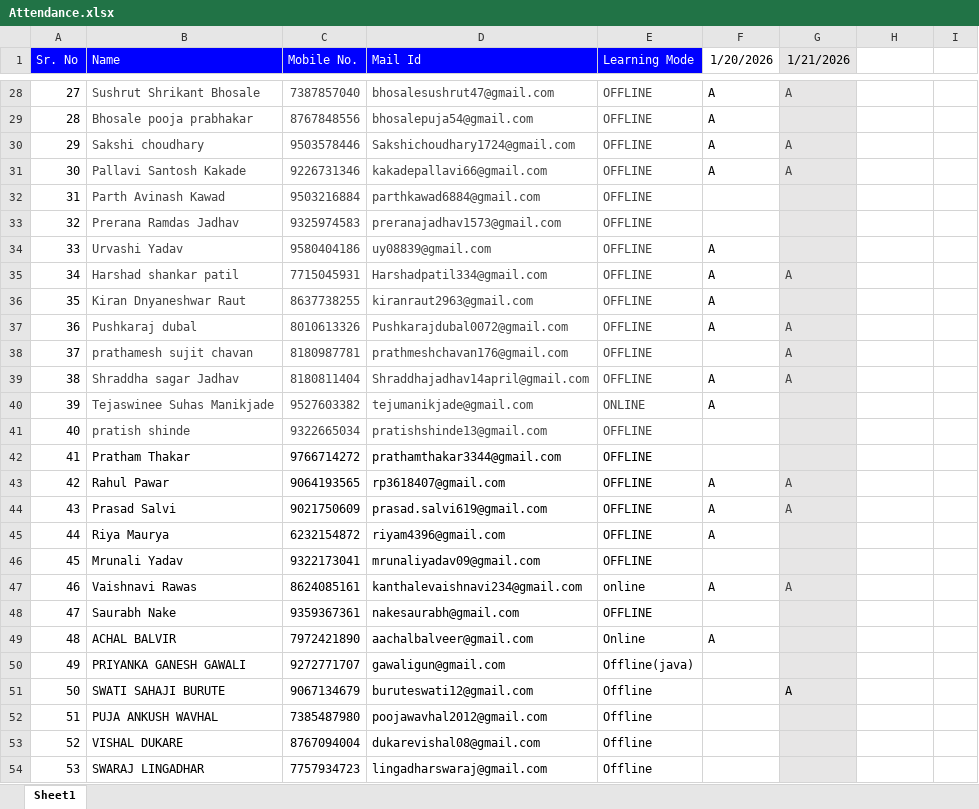
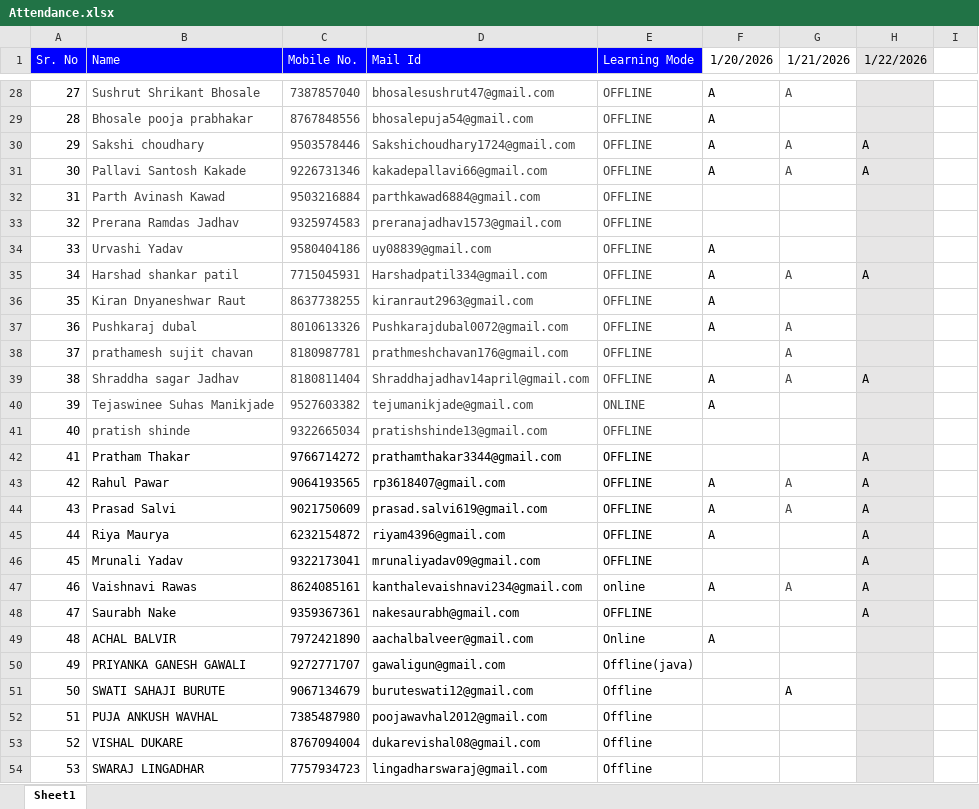
Before and after one commit to sonaliitp1/ITPM-Django-JUNE-JULY, an Excel workbook: Attendance.xlsx, sheet Sheet1, drawn as a sheet; only a part is shown, gaps mark what is left out; values as stored, in another font and other column widths than the file's, no borders; the diff covers the shown part only; the diff names each change by its address in the sheet, - before the commit and + after, or states it on an @@ line.

```diff
--- a/Attendance.xlsx (sheet Sheet1)
+++ b/Attendance.xlsx (sheet Sheet1)
-G1:G54 fill: #E7E6E6
+G1:G54 fill: none
-H1: (empty)
+H1: 1/22/2026
-H1:H54 fill: none
+H1:H54 fill: #E7E6E6
-H30:H31 (1/22/2026): (empty)
+H30:H31 (1/22/2026): A
-H35 (1/22/2026): (empty)
+H35 (1/22/2026): A
-H39 (1/22/2026): (empty)
+H39 (1/22/2026): A
-H42:H48 (1/22/2026): (empty)
+H42:H48 (1/22/2026): A
```
Also changed, not shown: 21 edited cells and cell formats elsewhere in this sheet, 5 other files.
